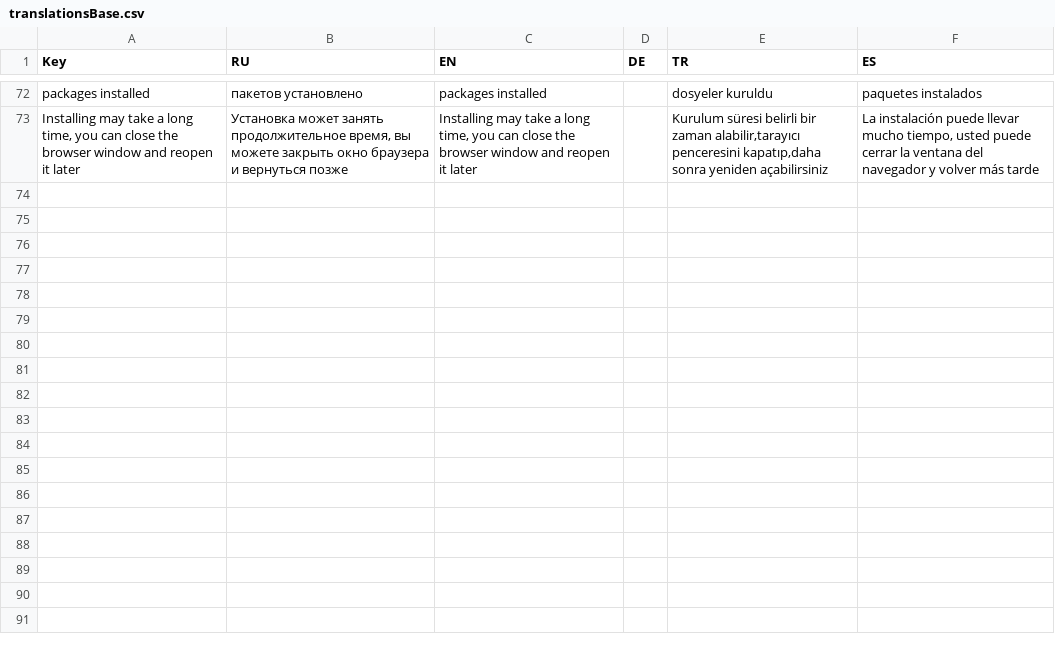
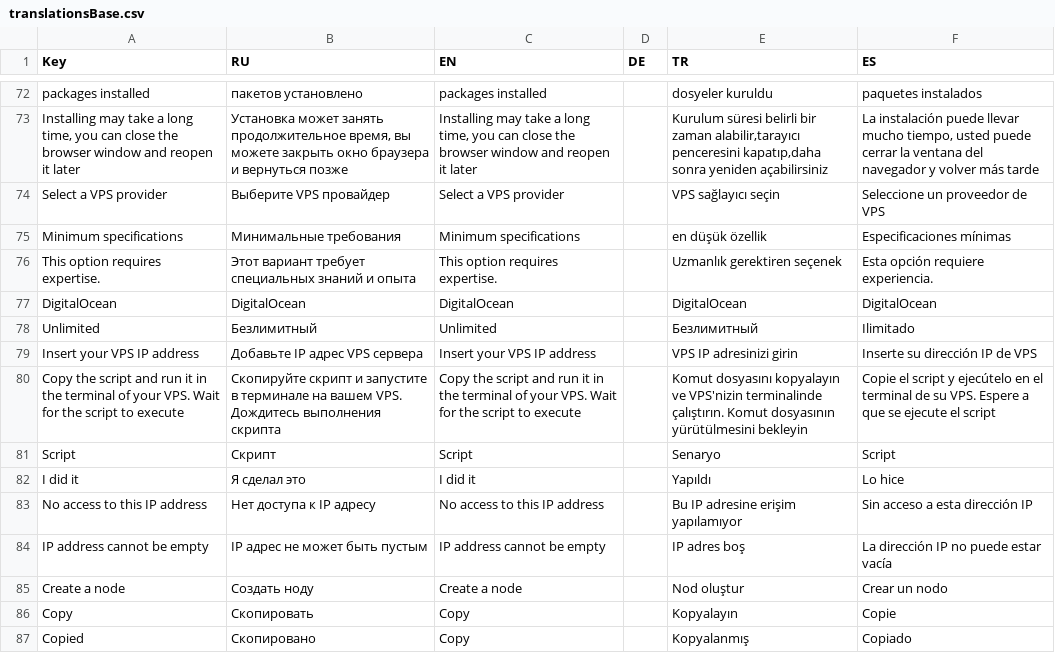
Before and after one commit to ArtemZubarev/vue_console, a CSV file: langs/translationsBase.csv, drawn as a sheet; only a part is shown, gaps mark what is left out.

Commit message:
translates

```diff
--- a/langs/translationsBase.csv
+++ b/langs/translationsBase.csv
@@ -73 +73,15 @@ packages installed,пакетов установлено,packages installed,,dos
 "Installing may take a long time, you can close the browser window and reopen it later","Установка может занять продолжительное время, вы можете закрыть окно браузера и вернуться позже","Installing may take a long time, you can close the browser window and reopen it later",,"Kurulum süresi belirli bir zaman alabilir,tarayıcı penceresini kapatıp,daha sonra yeniden açabilirsiniz","La instalación puede llevar mucho tiempo, usted puede cerrar la ventana del navegador y volver más tarde"
+Select a VPS provider,Выберите VPS провайдер,Select a VPS provider,,VPS sağlayıcı seçin,Seleccione un proveedor de VPS
+Minimum specifications,Минимальные требования,Minimum specifications,,en düşük özellik,Especificaciones mínimas
+This option requires expertise.,Этот вариант требует специальных знаний и опыта,This option requires expertise.,,Uzmanlık gerektiren seçenek,Esta opción requiere experiencia.
+DigitalOcean,DigitalOcean,DigitalOcean,,DigitalOcean,DigitalOcean
+Unlimited,Безлимитный,Unlimited,,Безлимитный,Ilimitado
+Insert your VPS IP address,Добавьте IP адрес VPS сервера,Insert your VPS IP address,,VPS IP adresinizi girin,Inserte su dirección IP de VPS
+Copy the script and run it in the terminal of your VPS. Wait for the script to execute,Скопируйте скрипт и запустите в терминале на вашем VPS. Дождитесь выполнения скрипта,Copy the script and run it in the terminal of your VPS. Wait for the script to execute,,Komut dosyasını kopyalayın ve VPS'nizin terminalinde çalıştırın. Komut dosyasının yürütülmesini bekleyin,Copie el script y ejecútelo en el  terminal de su VPS. Espere a que se ejecute el script
+Script,Скрипт,Script,,Senaryo,Script
+I did it,Я сделал это,I did it,,Yapıldı,Lo hice
+No access to this IP address,Нет доступа к IP адресу,No access to this IP address,,Bu IP adresine erişim yapılamıyor,Sin acceso a esta dirección IP
+IP address cannot be empty,IP адрес не может быть пустым,IP address cannot be empty,,IP adres boş ,La dirección IP no puede estar vacía
+Create a node,Создать ноду,Create a node,,Nod oluştur,Crear un nodo
+Copy,Скопировать,Copy,,Kopyalayın,Copie
+Copied,Скопировано,Copy,,Kopyalanmış,Copiado
```
